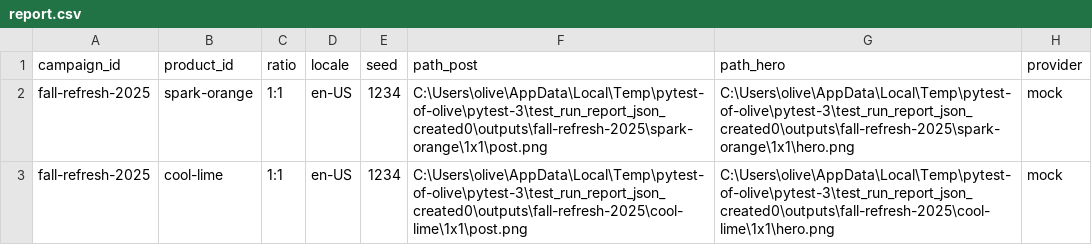
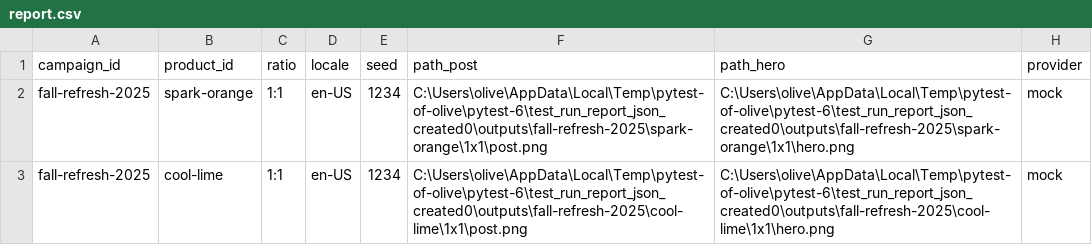
Before and after one commit to aurelius-in/Adobe, a CSV file: runs/t-report/report.csv, drawn as a sheet.

```diff
--- a/runs/t-report/report.csv
+++ b/runs/t-report/report.csv
@@ -1,3 +1,3 @@
 campaign_id,product_id,ratio,locale,seed,path_post,path_hero,provider
-fall-refresh-2025,spark-orange,1:1,en-US,1234,C:\Users\olive\AppData\Local\Temp\pytest-of-olive\pytest-3\test_run_report_json_created0\outputs\fall-refresh-2025\spark-orange\1x1\post.png,C:\Users\olive\AppData\Local\Temp\pytest-of-olive\pytest-3\test_run_report_json_created0\outputs\fall-refresh-2025\spark-orange\1x1\hero.png,mock
-fall-refresh-2025,cool-lime,1:1,en-US,1234,C:\Users\olive\AppData\Local\Temp\pytest-of-olive\pytest-3\test_run_report_json_created0\outputs\fall-refresh-2025\cool-lime\1x1\post.png,C:\Users\olive\AppData\Local\Temp\pytest-of-olive\pytest-3\test_run_report_json_created0\outputs\fall-refresh-2025\cool-lime\1x1\hero.png,mock
+fall-refresh-2025,spark-orange,1:1,en-US,1234,C:\Users\olive\AppData\Local\Temp\pytest-of-olive\pytest-6\test_run_report_json_created0\outputs\fall-refresh-2025\spark-orange\1x1\post.png,C:\Users\olive\AppData\Local\Temp\pytest-of-olive\pytest-6\test_run_report_json_created0\outputs\fall-refresh-2025\spark-orange\1x1\hero.png,mock
+fall-refresh-2025,cool-lime,1:1,en-US,1234,C:\Users\olive\AppData\Local\Temp\pytest-of-olive\pytest-6\test_run_report_json_created0\outputs\fall-refresh-2025\cool-lime\1x1\post.png,C:\Users\olive\AppData\Local\Temp\pytest-of-olive\pytest-6\test_run_report_json_created0\outputs\fall-refresh-2025\cool-lime\1x1\hero.png,mock
```
Also changed, not shown: 2 other files.
